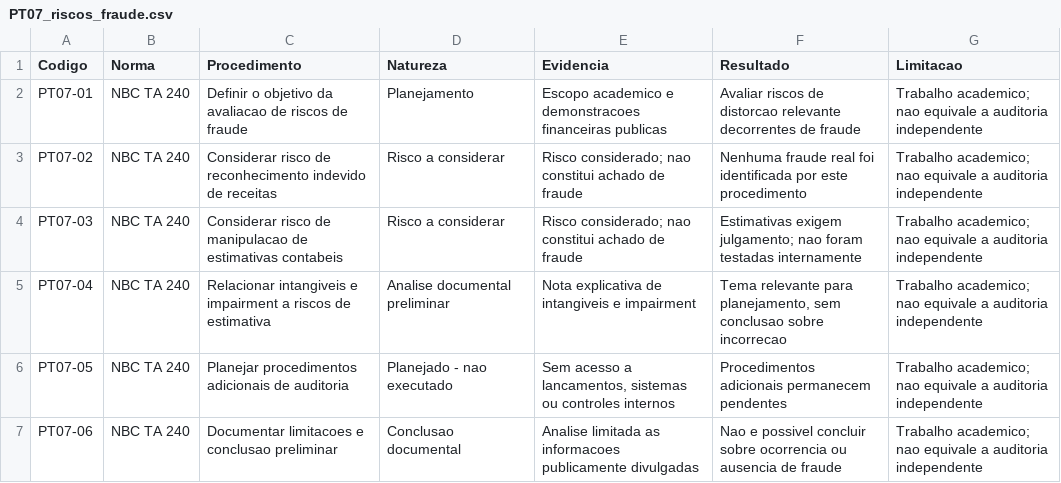
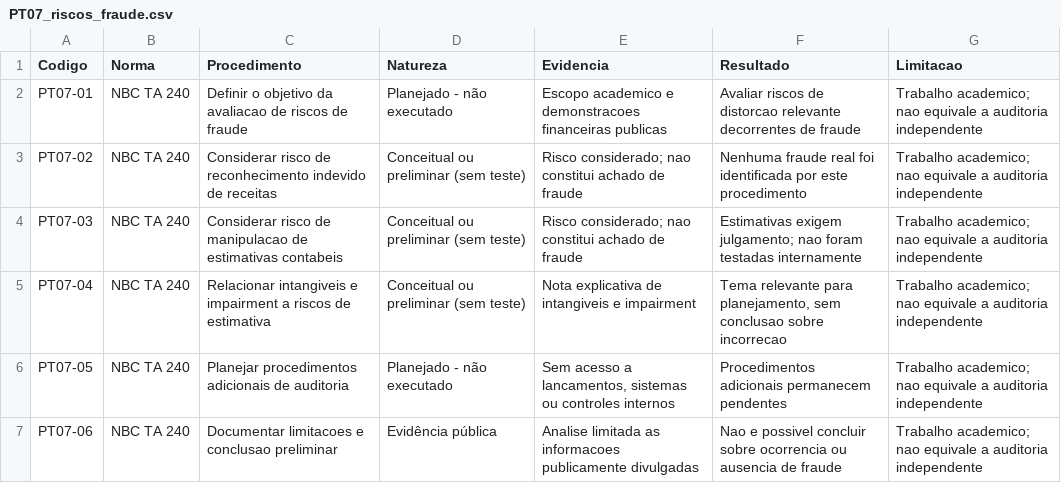
Before and after one commit to Pedrosucupiraa/dossie-auditoria-frasle, a CSV file: 02_papeis_trabalho/PT07_riscos_fraude.csv, drawn as a sheet.

```diff
--- a/02_papeis_trabalho/PT07_riscos_fraude.csv
+++ b/02_papeis_trabalho/PT07_riscos_fraude.csv
@@ -1,7 +1,7 @@
 "Codigo","Norma","Procedimento","Natureza","Evidencia","Resultado","Limitacao"
-"PT07-01","NBC TA 240","Definir o objetivo da avaliacao de riscos de fraude","Planejamento","Escopo academico e demonstracoes financeiras publicas","Avaliar riscos de distorcao relevante decorrentes de fraude","Trabalho academico; nao equivale a auditoria independente"
-"PT07-02","NBC TA 240","Considerar risco de reconhecimento indevido de receitas","Risco a considerar","Risco considerado; nao constitui achado de fraude","Nenhuma fraude real foi identificada por este procedimento","Trabalho academico; nao equivale a auditoria independente"
-"PT07-03","NBC TA 240","Considerar risco de manipulacao de estimativas contabeis","Risco a considerar","Risco considerado; nao constitui achado de fraude","Estimativas exigem julgamento; nao foram testadas internamente","Trabalho academico; nao equivale a auditoria independente"
-"PT07-04","NBC TA 240","Relacionar intangiveis e impairment a riscos de estimativa","Analise documental preliminar","Nota explicativa de intangiveis e impairment","Tema relevante para planejamento, sem conclusao sobre incorrecao","Trabalho academico; nao equivale a auditoria independente"
-"PT07-05","NBC TA 240","Planejar procedimentos adicionais de auditoria","Planejado - nao executado","Sem acesso a lancamentos, sistemas ou controles internos","Procedimentos adicionais permanecem pendentes","Trabalho academico; nao equivale a auditoria independente"
-"PT07-06","NBC TA 240","Documentar limitacoes e conclusao preliminar","Conclusao documental","Analise limitada as informacoes publicamente divulgadas","Nao e possivel concluir sobre ocorrencia ou ausencia de fraude","Trabalho academico; nao equivale a auditoria independente"
+"PT07-01","NBC TA 240","Definir o objetivo da avaliacao de riscos de fraude","Planejado - não executado","Escopo academico e demonstracoes financeiras publicas","Avaliar riscos de distorcao relevante decorrentes de fraude","Trabalho academico; nao equivale a auditoria independente"
+"PT07-02","NBC TA 240","Considerar risco de reconhecimento indevido de receitas","Conceitual ou preliminar (sem teste)","Risco considerado; nao constitui achado de fraude","Nenhuma fraude real foi identificada por este procedimento","Trabalho academico; nao equivale a auditoria independente"
+"PT07-03","NBC TA 240","Considerar risco de manipulacao de estimativas contabeis","Conceitual ou preliminar (sem teste)","Risco considerado; nao constitui achado de fraude","Estimativas exigem julgamento; nao foram testadas internamente","Trabalho academico; nao equivale a auditoria independente"
+"PT07-04","NBC TA 240","Relacionar intangiveis e impairment a riscos de estimativa","Conceitual ou preliminar (sem teste)","Nota explicativa de intangiveis e impairment","Tema relevante para planejamento, sem conclusao sobre incorrecao","Trabalho academico; nao equivale a auditoria independente"
+"PT07-05","NBC TA 240","Planejar procedimentos adicionais de auditoria","Planejado - não executado","Sem acesso a lancamentos, sistemas ou controles internos","Procedimentos adicionais permanecem pendentes","Trabalho academico; nao equivale a auditoria independente"
+"PT07-06","NBC TA 240","Documentar limitacoes e conclusao preliminar","Evidência pública","Analise limitada as informacoes publicamente divulgadas","Nao e possivel concluir sobre ocorrencia ou ausencia de fraude","Trabalho academico; nao equivale a auditoria independente"
```
Also changed, not shown: 02_papeis_trabalho/PT19_termos_trabalho.csv, 02_papeis_trabalho/PT20_organizacoes_servicos.csv, 38 other files.
